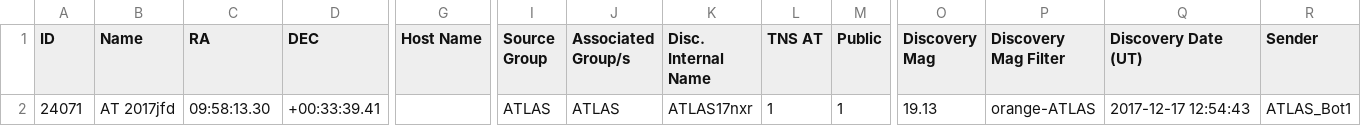
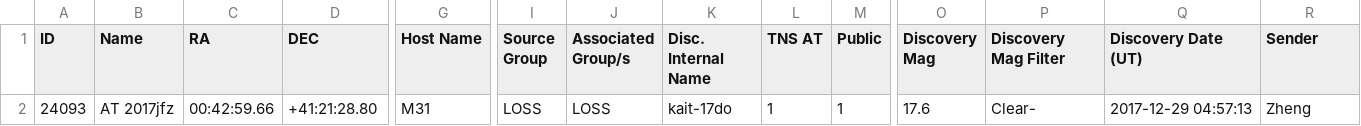
Before and after one commit to astrocatalogs/tde-external, a CSV file: TNS/index.csv, drawn as a sheet; only a part is shown, gaps mark what is left out; removed rows and columns are numbered as before the commit, all else as after; rows hold the shown columns only; the diff names each change by its address in the sheet, - before the commit and + after, or states it on an @@ line.

```diff
--- a/TNS/index.csv
+++ b/TNS/index.csv
-row 2: 24071 | AT 2017jfd | 09:58:13.30 | +00:33:39.41 |  | ATLAS | ATLAS | ATLAS17nxr | 1 | 1 | 19.13 | orange-ATLAS | 2017-12-17 12:54:43 | ATLAS_Bot1
+row 2: 24093 | AT 2017jfz | 00:42:59.66 | +41:21:28.80 | M31 | LOSS | LOSS | kait-17do | 1 | 1 | 17.6 | Clear- | 2017-12-29 04:57:13 | Zheng
```
Also changed, not shown: TNS/page-18.csv, TNS/page-19.csv, 4 other files.
